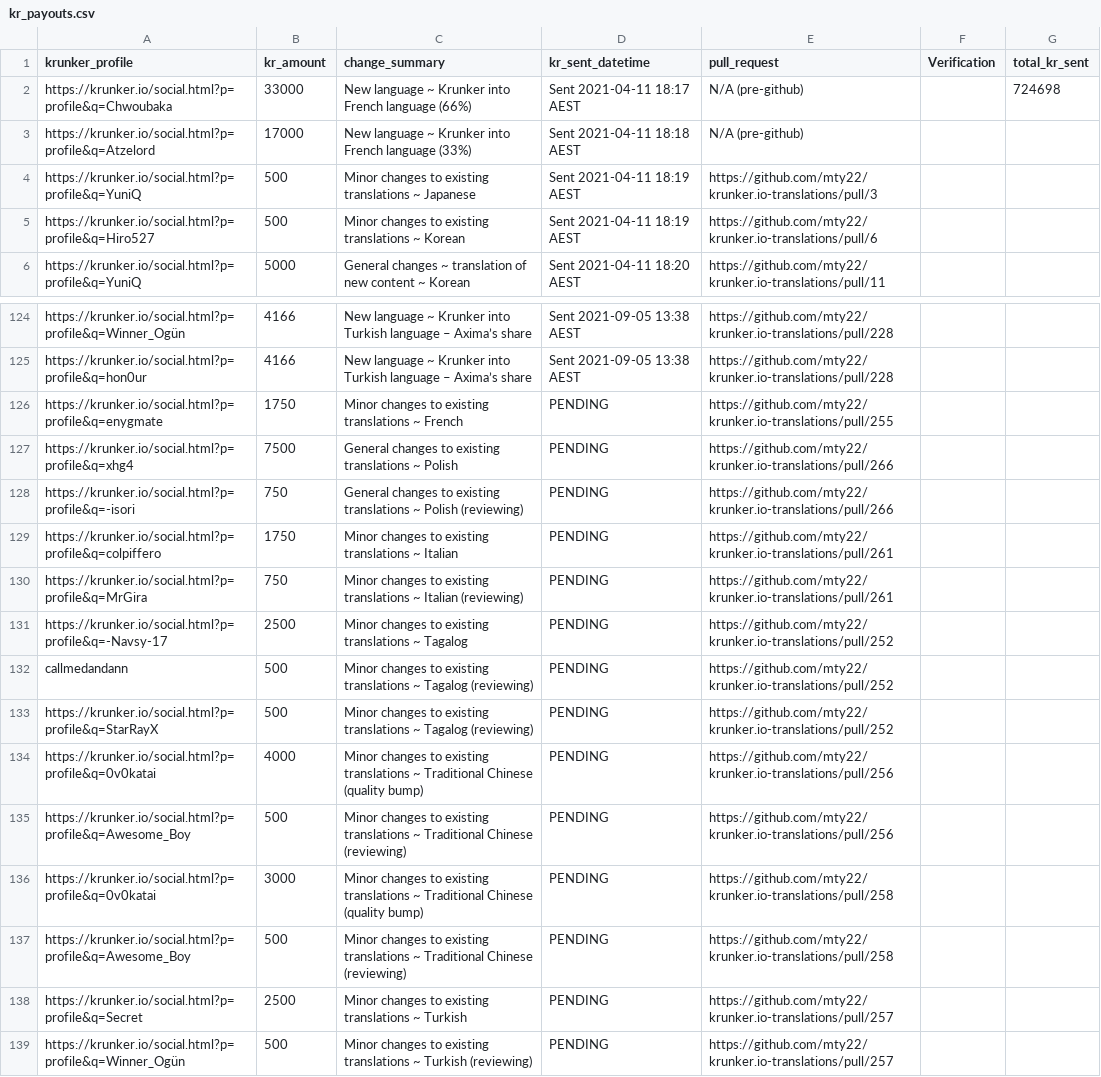
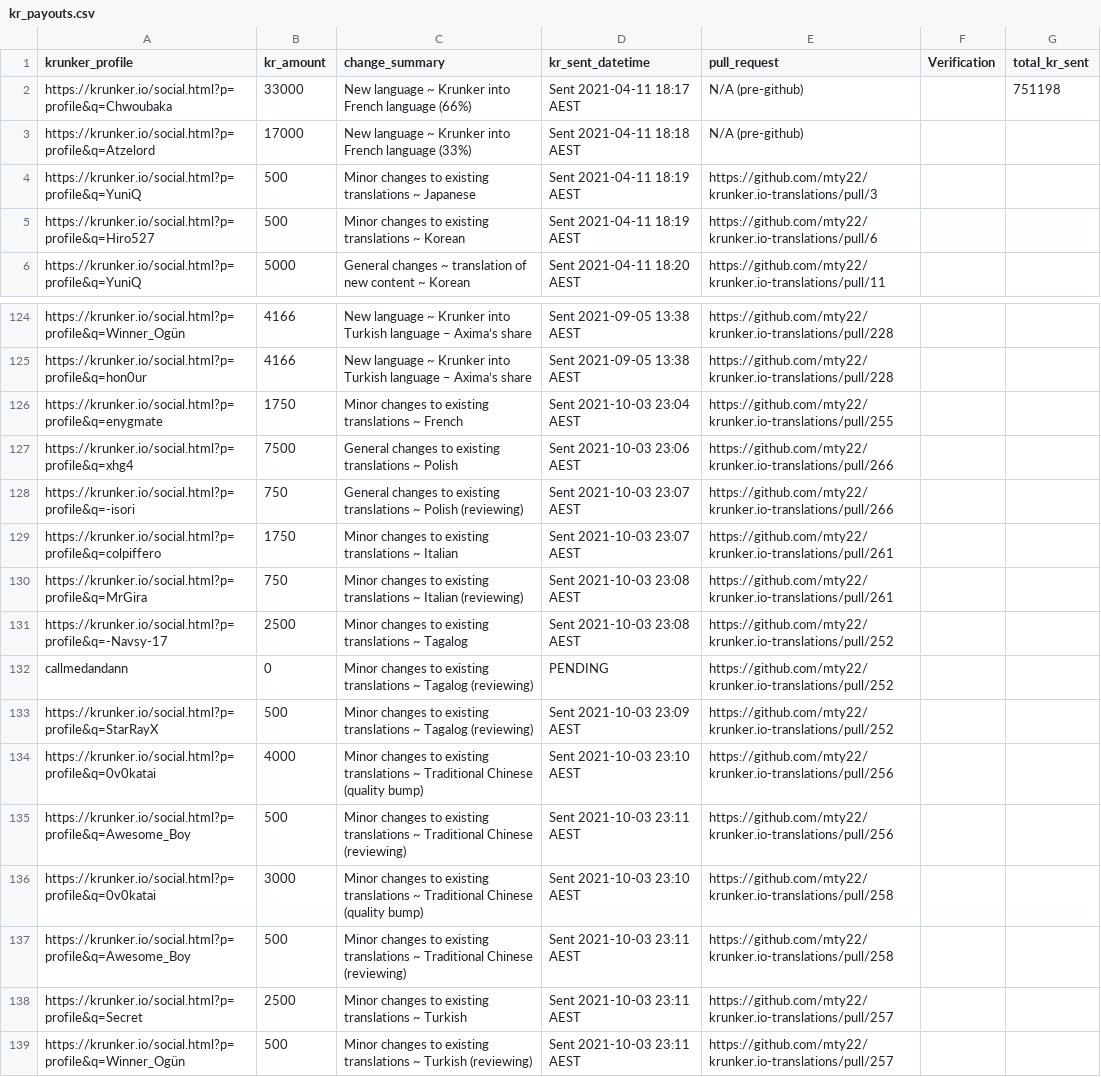
Before and after one commit to mty22/krunker.io-translations, a CSV file: kr_payouts.csv, drawn as a sheet; only a part is shown, gaps mark what is left out; the diff names each change by its address in the sheet, - before the commit and + after, or states it on an @@ line.

Commit message:
KR payout update

```diff
--- a/kr_payouts.csv
+++ b/kr_payouts.csv
-G2 (total_kr_sent): 724698
+G2 (total_kr_sent): 751198
-D126 (kr_sent_datetime): PENDING
+D126 (kr_sent_datetime): Sent 2021-10-03 23:04 AEST
-D127 (kr_sent_datetime): PENDING
+D127 (kr_sent_datetime): Sent 2021-10-03 23:06 AEST
-D128:D129 (kr_sent_datetime): PENDING
+D128:D129 (kr_sent_datetime): Sent 2021-10-03 23:07 AEST
-D130:D131 (kr_sent_datetime): PENDING
+D130:D131 (kr_sent_datetime): Sent 2021-10-03 23:08 AEST
-B132 (kr_amount): 500
+B132 (kr_amount): 0
-D133 (kr_sent_datetime): PENDING
+D133 (kr_sent_datetime): Sent 2021-10-03 23:09 AEST
-D134 (kr_sent_datetime): PENDING
+D134 (kr_sent_datetime): Sent 2021-10-03 23:10 AEST
-D135 (kr_sent_datetime): PENDING
+D135 (kr_sent_datetime): Sent 2021-10-03 23:11 AEST
-D136 (kr_sent_datetime): PENDING
+D136 (kr_sent_datetime): Sent 2021-10-03 23:10 AEST
-D137:D139 (kr_sent_datetime): PENDING
+D137:D139 (kr_sent_datetime): Sent 2021-10-03 23:11 AEST
```
